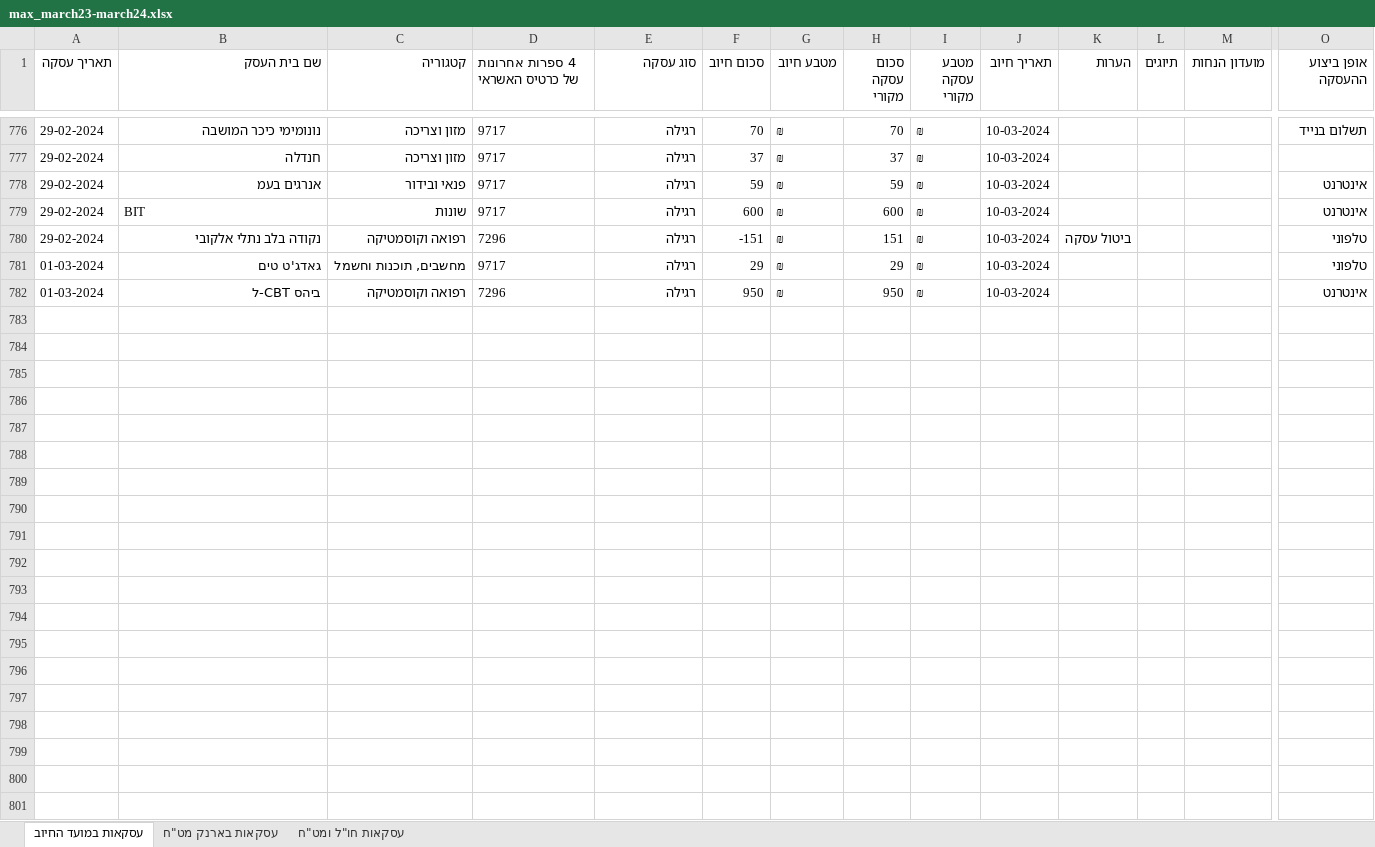
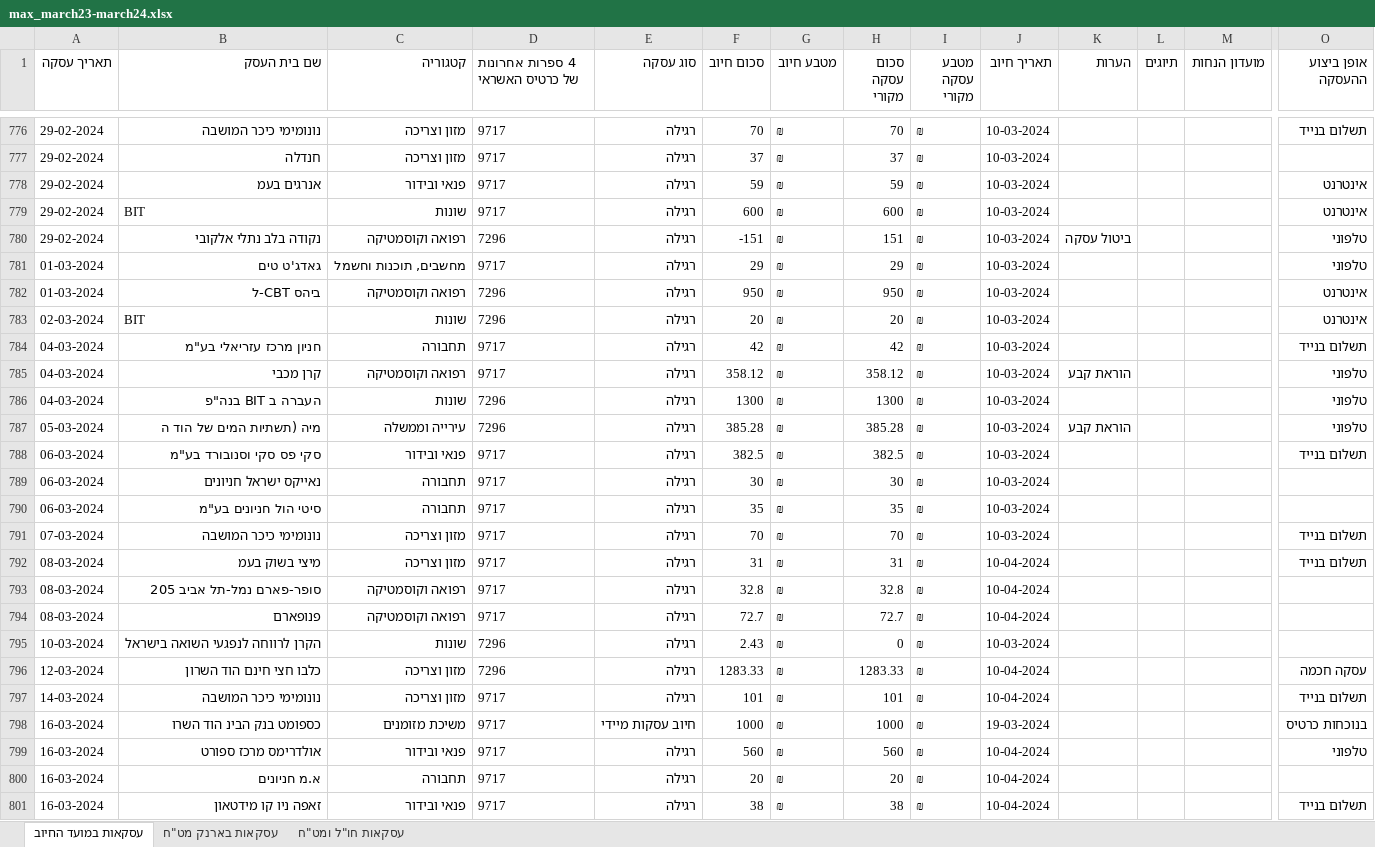
Before and after one commit to Shai-Koffman/Koffman_Finances, an Excel workbook: .data/max_march23-march24.xlsx, sheet עסקאות במועד החיוב, drawn as a sheet; only a part is shown, gaps mark what is left out; values as stored, in another font and other column widths than the file's, no borders; rows hold the shown columns only; the diff covers the shown part only; the diff names each change by its address in the sheet, - before the commit and + after, or states it on an @@ line.

Commit message:
Updated end of March 2024

```diff
--- a/.data/max_march23-march24.xlsx (sheet עסקאות במועד החיוב)
+++ b/.data/max_march23-march24.xlsx (sheet עסקאות במועד החיוב)
+row 783: 02-03-2024 | BIT | שונות | 7296 | רגילה | 20 | ₪ | 20 | ₪ | 10-03-2024 |  |  |  | אינטרנט
+row 784: 04-03-2024 | חניון מרכז עזריאלי בע"מ | תחבורה | 9717 | רגילה | 42 | ₪ | 42 | ₪ | 10-03-2024 |  |  |  | תשלום בנייד
+row 785: 04-03-2024 | קרן מכבי | רפואה וקוסמטיקה | 9717 | רגילה | 358.12 | ₪ | 358.12 | ₪ | 10-03-2024 | הוראת קבע |  |  | טלפוני
+row 786: 04-03-2024 | העברה ב BIT בנה"פ | שונות | 7296 | רגילה | 1300 | ₪ | 1300 | ₪ | 10-03-2024 |  |  |  | טלפוני
+row 787: 05-03-2024 | מיה (תשתיות המים של הוד ה | עירייה וממשלה | 7296 | רגילה | 385.28 | ₪ | 385.28 | ₪ | 10-03-2024 | הוראת קבע |  |  | טלפוני
+row 788: 06-03-2024 | סקי פס סקי וסנובורד בע"מ | פנאי ובידור | 9717 | רגילה | 382.5 | ₪ | 382.5 | ₪ | 10-03-2024 |  |  |  | תשלום בנייד
+row 789: 06-03-2024 | נאייקס ישראל חניונים | תחבורה | 9717 | רגילה | 30 | ₪ | 30 | ₪ | 10-03-2024
+row 790: 06-03-2024 | סיטי הול חניונים בע"מ | תחבורה | 9717 | רגילה | 35 | ₪ | 35 | ₪ | 10-03-2024
+row 791: 07-03-2024 | נונומימי כיכר המושבה | מזון וצריכה | 9717 | רגילה | 70 | ₪ | 70 | ₪ | 10-03-2024 |  |  |  | תשלום בנייד
+row 792: 08-03-2024 | מיצי בשוק בעמ | מזון וצריכה | 9717 | רגילה | 31 | ₪ | 31 | ₪ | 10-04-2024 |  |  |  | תשלום בנייד
+row 793: 08-03-2024 | סופר-פארם נמל-תל אביב 205 | רפואה וקוסמטיקה | 9717 | רגילה | 32.8 | ₪ | 32.8 | ₪ | 10-04-2024
+row 794: 08-03-2024 | פנופארם | רפואה וקוסמטיקה | 9717 | רגילה | 72.7 | ₪ | 72.7 | ₪ | 10-04-2024
+row 795: 10-03-2024 | הקרן לרווחה לנפגעי השואה בישראל | שונות | 7296 | רגילה | 2.43 | ₪ | 0 | ₪ | 10-03-2024
+row 796: 12-03-2024 | כלבו חצי חינם הוד השרון | מזון וצריכה | 7296 | רגילה | 1283.33 | ₪ | 1283.33 | ₪ | 10-04-2024 |  |  |  | עסקה חכמה
+row 797: 14-03-2024 | נונומימי כיכר המושבה | מזון וצריכה | 9717 | רגילה | 101 | ₪ | 101 | ₪ | 10-04-2024 |  |  |  | תשלום בנייד
+row 798: 16-03-2024 | כספומט בנק הבינ הוד השרו | משיכת מזומנים | 9717 | חיוב עסקות מיידי | 1000 | ₪ | 1000 | ₪ | 19-03-2024 |  |  |  | בנוכחות כרטיס
+row 799: 16-03-2024 | אולדרימס מרכז ספורט | פנאי ובידור | 9717 | רגילה | 560 | ₪ | 560 | ₪ | 10-04-2024 |  |  |  | טלפוני
+row 800: 16-03-2024 | א.מ חניונים | תחבורה | 9717 | רגילה | 20 | ₪ | 20 | ₪ | 10-04-2024
+row 801: 16-03-2024 | זאפה ניו קו מידטאון | פנאי ובידור | 9717 | רגילה | 38 | ₪ | 38 | ₪ | 10-04-2024 |  |  |  | תשלום בנייד
```
Also changed, not shown: 41 added rows elsewhere in this sheet, sheet עסקאות חו"ל ומט"ח, 6 other files.
